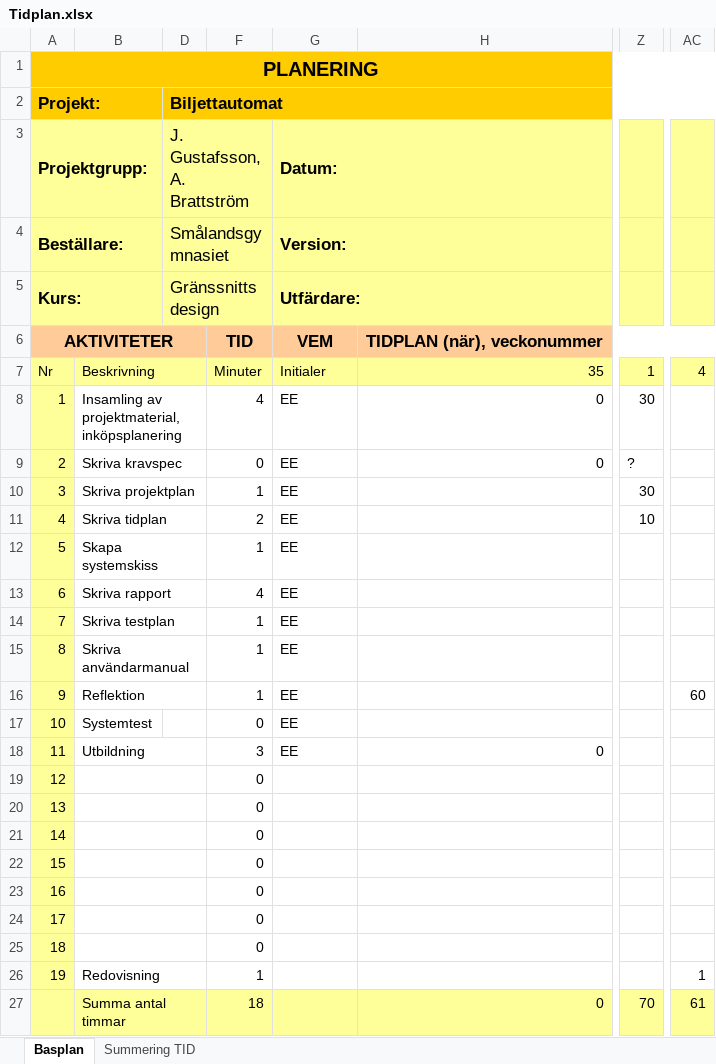
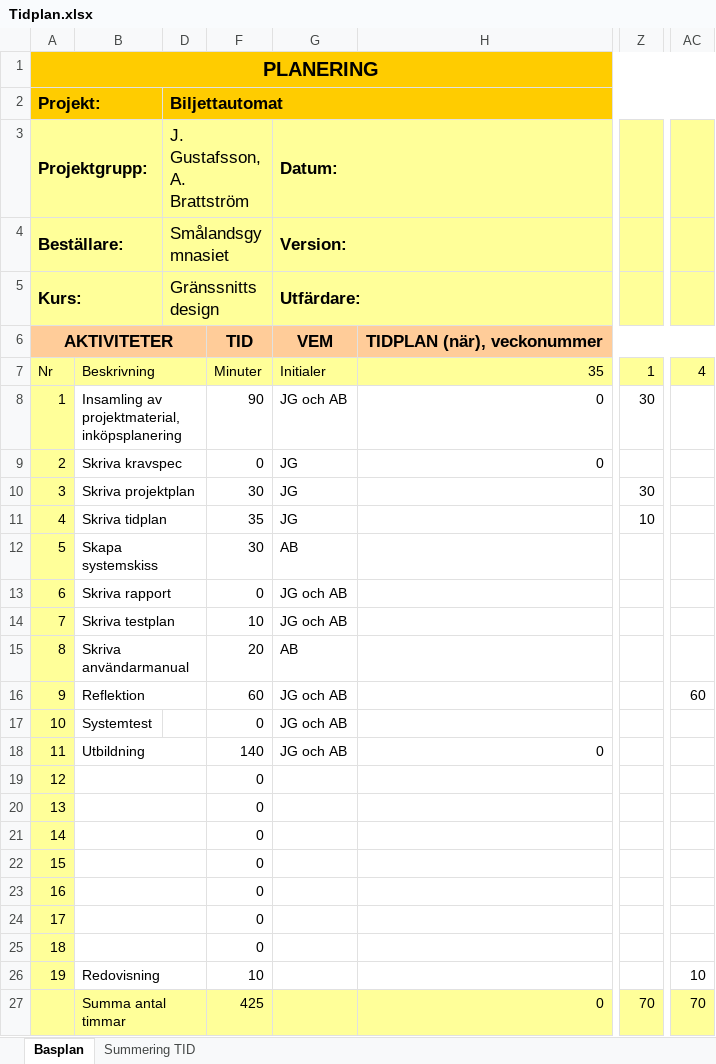
Before and after one commit to R4B/Biljettautomat, an Excel workbook: docs/Tidplan.xlsx, sheet Basplan, drawn as a sheet; only a part is shown, gaps mark what is left out; values as stored, in another font and other column widths than the file's, no borders; conditional formats not drawn; the diff names each change by its address in the sheet, - before the commit and + after, or states it on an @@ line.

Commit message:
Tidsplan KLAR

```diff
--- a/docs/Tidplan.xlsx (sheet Basplan)
+++ b/docs/Tidplan.xlsx (sheet Basplan)
-F8: 4
+F8: 90
-G8 (Datum:): EE
+G8 (Datum:): JG och AB
-G9:G11 (Datum:): EE
+G9:G11 (Datum:): JG
-Z9: ?
+Z9: (empty)
-F10: 1
+F10: 30
-F11: 2
+F11: 35
-F12: 1
+F12: 30
-G12 (Datum:): EE
+G12 (Datum:): AB
-F13: 4
+F13: 0
-G13:G14 (Datum:): EE
+G13:G14 (Datum:): JG och AB
-F14: 1
+F14: 10
-F15: 1
+F15: 20
-G15 (Datum:): EE
+G15 (Datum:): AB
-F16: 1
+F16: 60
-G16:G18 (Datum:): EE
+G16:G18 (Datum:): JG och AB
-F18: 3
+F18: 140
-F26: 1
+F26: 10
-AC26: 1
+AC26: 10
-F27: 18
+F27: 425
-AC27: 61
+AC27: 70
```
Also changed, not shown: sheet Summering TID.
